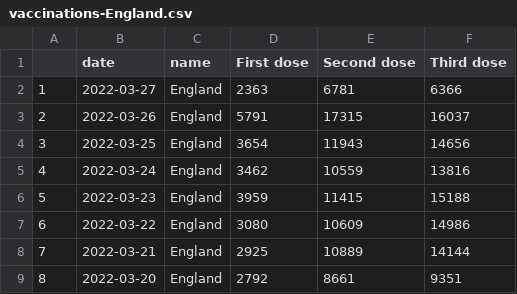
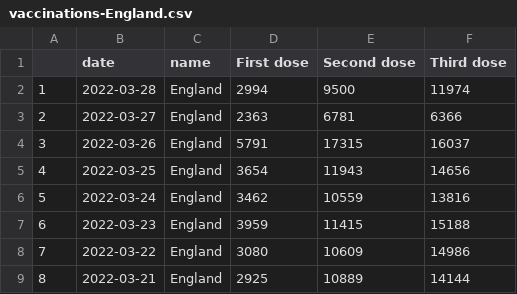
Before and after one commit to vfillis/automated-covid, a CSV file: data/vaccinations-England.csv, drawn as a sheet; only a part is shown; the shorter side is filled out with more unchanged rows; addresses are those after the commit; the diff names each change by its address in the sheet, - before the commit and + after, or states it on an @@ line.

```diff
--- a/data/vaccinations-England.csv
+++ b/data/vaccinations-England.csv
+row 2: 1 | 2022-03-28 | England | 2994 | 9500 | 11974
@@ column A renumbered from row 3 down @@
```
Also changed, not shown: data/case-rates-LAs.csv, data/cases-England.csv, 3 other files.
